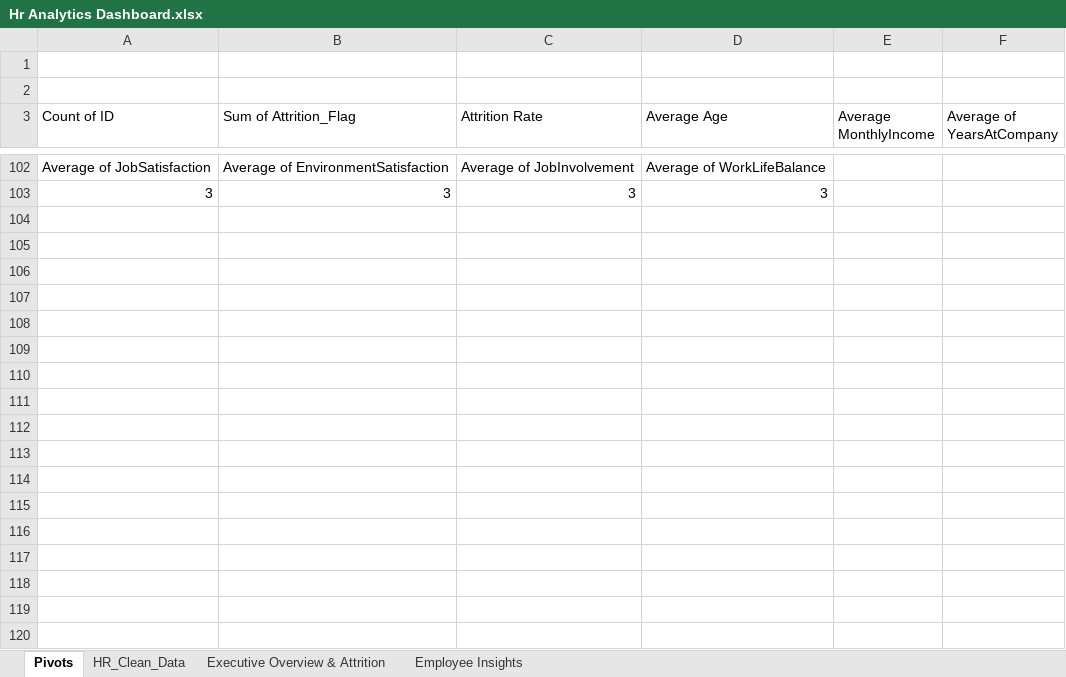
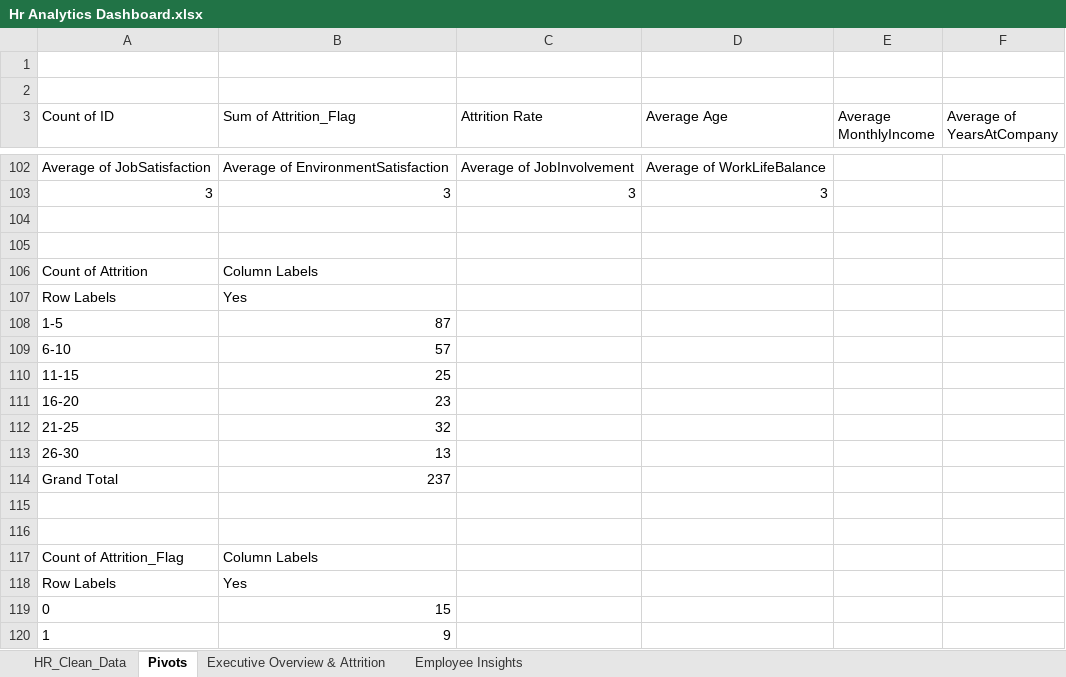
Before and after one commit to utkarshdhangar5/hr-analytics-excel-project, an Excel workbook: Dashboard/Hr Analytics Dashboard.xlsx, sheet Pivots, drawn as a sheet; only a part is shown, gaps mark what is left out; values as stored, in another font and other column widths than the file's, no borders; the diff covers the shown part only; the diff names each change by its address in the sheet, - before the commit and + after, or states it on an @@ line.

Commit message:
feat: add initial employee insights dashboard components

```diff
--- a/Dashboard/Hr Analytics Dashboard.xlsx (sheet Pivots)
+++ b/Dashboard/Hr Analytics Dashboard.xlsx (sheet Pivots)
@@ sheet tab order changed: HR_Clean_Data | Pivots | Executive Overview & Attrition | Employee Insights @@
+row 104: (empty)
+row 105: (empty)
+row 106: Count of Attrition | Column Labels
+row 107: Row Labels | Yes
+row 108: 1-5 | 87
+row 109: 6-10 | 57
+row 110: 11-15 | 25
+row 111: 16-20 | 23
+row 112: 21-25 | 32
+row 113: 26-30 | 13
+row 114: Grand Total | 237
+row 115: (empty)
+row 116: (empty)
+row 117: Count of Attrition_Flag | Column Labels
+row 118: Row Labels | Yes
+row 119: 0 | 15
+row 120: 1 | 9
```
Also changed, not shown: 23 added rows elsewhere in this sheet, charts or pictures.
